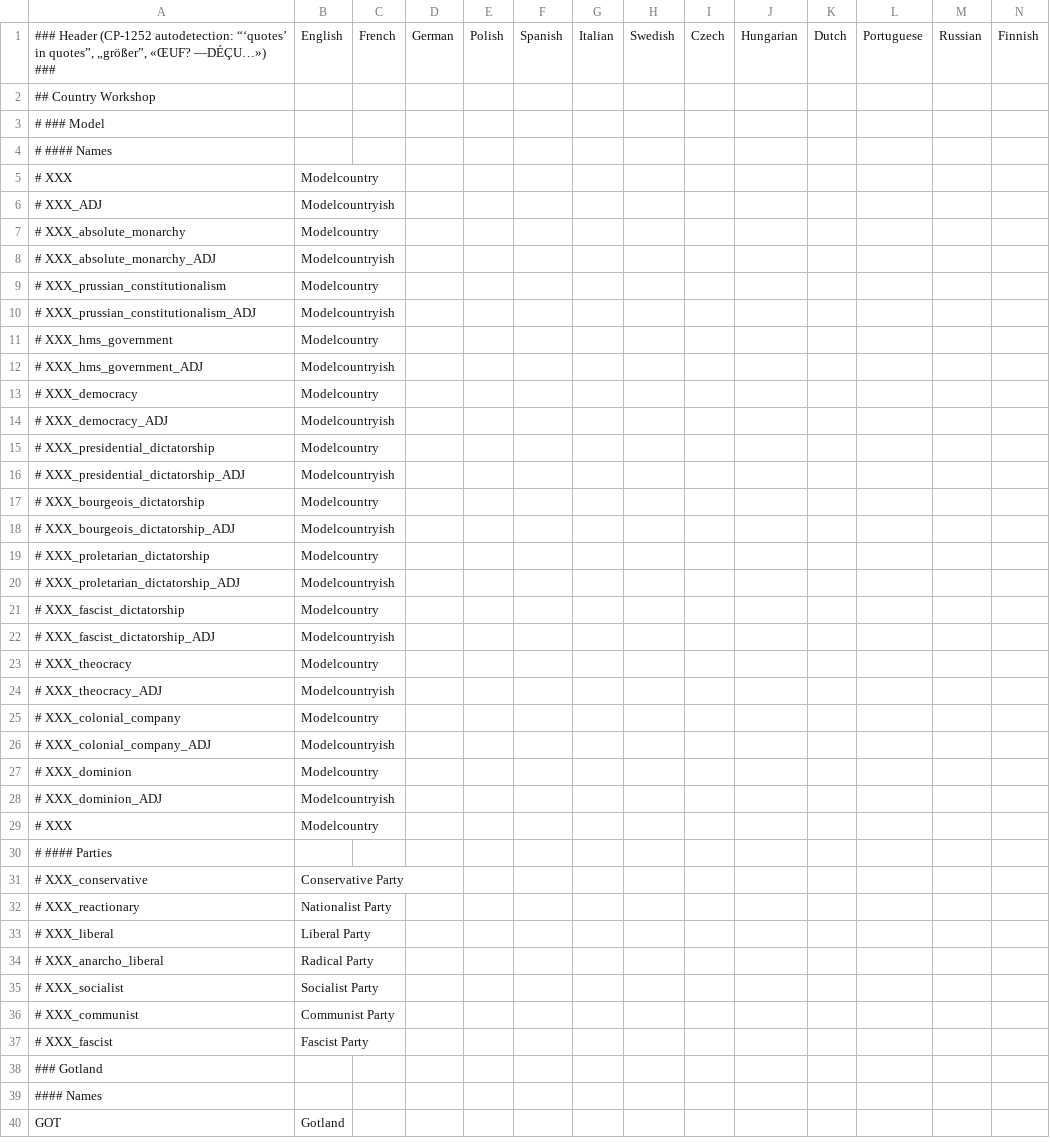
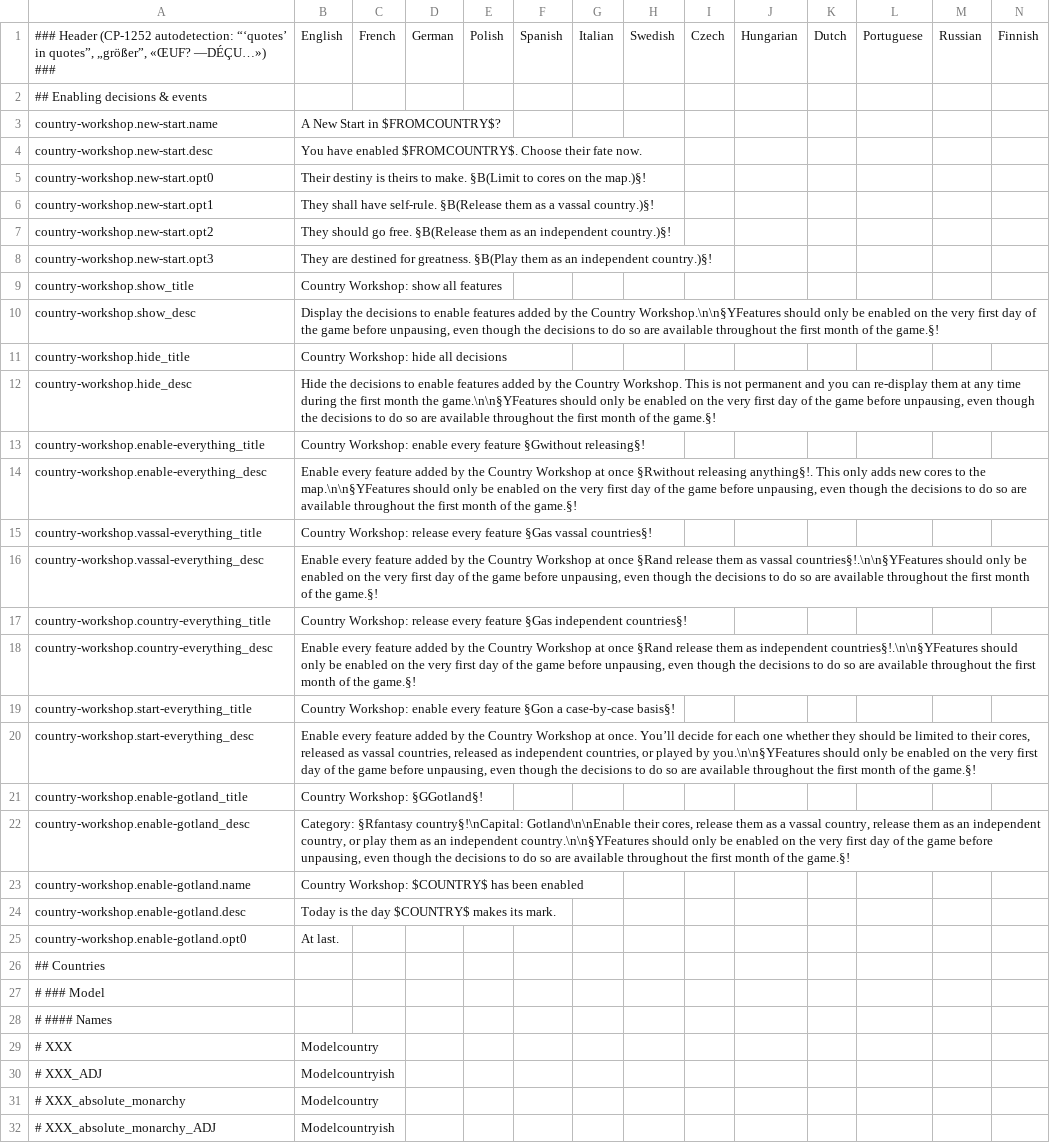
Before and after one commit to moretrim/country-workshop, a CSV file: country-workshop/localisation/country-workshop.csv, drawn as a sheet; only a part is shown; the shorter side is filled out with more unchanged rows.

Commit message:
Add feature decisions

```diff
--- a/country-workshop/localisation/country-workshop.csv
+++ b/country-workshop/localisation/country-workshop.csv
@@ -1,3 +1,27 @@
 ### Header (CP-1252 autodetection: “‘quotes’ in quotes”, „größer”, «ŒUF? —DÉÇU…») ###;English;French;German;Polish;Spanish;Italian;Swedish;Czech;Hungarian;Dutch;Portuguese;Russian;Finnish;
-## Country Workshop;;;;;;;;;;;;;;
+## Enabling decisions & events;;;;;;;;;;;;;;
+country-workshop.new-start.name;A New Start in $FROMCOUNTRY$?;;;;;;;;;;;;;
+country-workshop.new-start.desc;You have enabled $FROMCOUNTRY$. Choose their fate now.;;;;;;;;;;;;;
+country-workshop.new-start.opt0;Their destiny is theirs to make. §B(Limit to cores on the map.)§!;;;;;;;;;;;;;
+country-workshop.new-start.opt1;They shall have self-rule. §B(Release them as a vassal country.)§!;;;;;;;;;;;;;
+country-workshop.new-start.opt2;They should go free. §B(Release them as an independent country.)§!;;;;;;;;;;;;;
+country-workshop.new-start.opt3;They are destined for greatness. §B(Play them as an independent country.)§!;;;;;;;;;;;;;
+country-workshop.show_title;Country Workshop: show all features;;;;;;;;;;;;;
+country-workshop.show_desc;Display the decisions to enable features added by the Country Workshop.\n\n§YFeatures should only be enabled on the very first day of the game before unpausing, even though the decisions to do so are available throughout the first month of the game.§!;;;;;;;;;;;;;
+country-workshop.hide_title;Country Workshop: hide all decisions;;;;;;;;;;;;;
+country-workshop.hide_desc;Hide the decisions to enable features added by the Country Workshop. This is not permanent and you can re-display them at any time during the first month the game.\n\n§YFeatures should only be enabled on the very first day of the game before unpausing, even though the decisions to do so are available throughout the first month of the game.§!;;;;;;;;;;;;;
+country-workshop.enable-everything_title;Country Workshop: enable every feature §Gwithout releasing§!;;;;;;;;;;;;;
+country-workshop.enable-everything_desc;Enable every feature added by the Country Workshop at once §Rwithout releasing anything§!. This only adds new cores to the map.\n\n§YFeatures should only be enabled on the very first day of the game before unpausing, even though the decisions to do so are available throughout the first month of the game.§!;;;;;;;;;;;;;
+country-workshop.vassal-everything_title;Country Workshop: release every feature §Gas vassal countries§!;;;;;;;;;;;;;
+country-workshop.vassal-everything_desc;Enable every feature added by the Country Workshop at once §Rand release them as vassal countries§!.\n\n§YFeatures should only be enabled on the very first day of the game before unpausing, even though the decisions to do so are available throughout the first month of the game.§!;;;;;;;;;;;;;
+country-workshop.country-everything_title;Country Workshop: release every feature §Gas independent countries§!;;;;;;;;;;;;;
+country-workshop.country-everything_desc;Enable every feature added by the Country Workshop at once §Rand release them as independent countries§!.\n\n§YFeatures should only be enabled on the very first day of the game before unpausing, even though the decisions to do so are available throughout the first month of the game.§!;;;;;;;;;;;;;
+country-workshop.start-everything_title;Country Workshop: enable every feature §Gon a case-by-case basis§!;;;;;;;;;;;;;
+country-workshop.start-everything_desc;Enable every feature added by the Country Workshop at once. You’ll decide for each one whether they should be limited to their cores, released as vassal countries, released as independent countries, or played by you.\n\n§YFeatures should only be enabled on the very first day of the game before unpausing, even though the decisions to do so are available throughout the first month of the game.§!;;;;;;;;;;;;;
+country-workshop.enable-gotland_title;Country Workshop: §GGotland§!;;;;;;;;;;;;;
+country-workshop.enable-gotland_desc;Category: §Rfantasy country§!\nCapital: Gotland\n\nEnable their cores, release them as a vassal country, release them as an independent country, or play them as an independent country.\n\n§YFeatures should only be enabled on the very first day of the game before unpausing, even though the decisions to do so are available throughout the first month of the game.§!;;;;;;;;;;;;;
+country-workshop.enable-gotland.name;Country Workshop: $COUNTRY$ has been enabled;;;;;;;;;;;;;
+country-workshop.enable-gotland.desc;Today is the day $COUNTRY$ makes its mark.;;;;;;;;;;;;;
+country-workshop.enable-gotland.opt0;At last.;;;;;;;;;;;;;
+## Countries;;;;;;;;;;;;;;
 # ### Model;;;;;;;;;;;;;;
```
Also changed, not shown: 7 other files.
